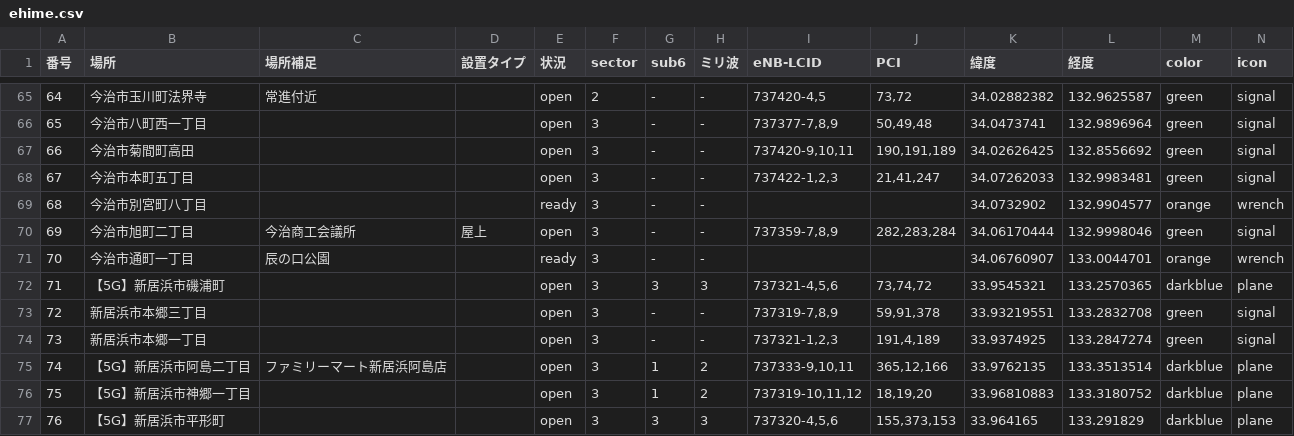
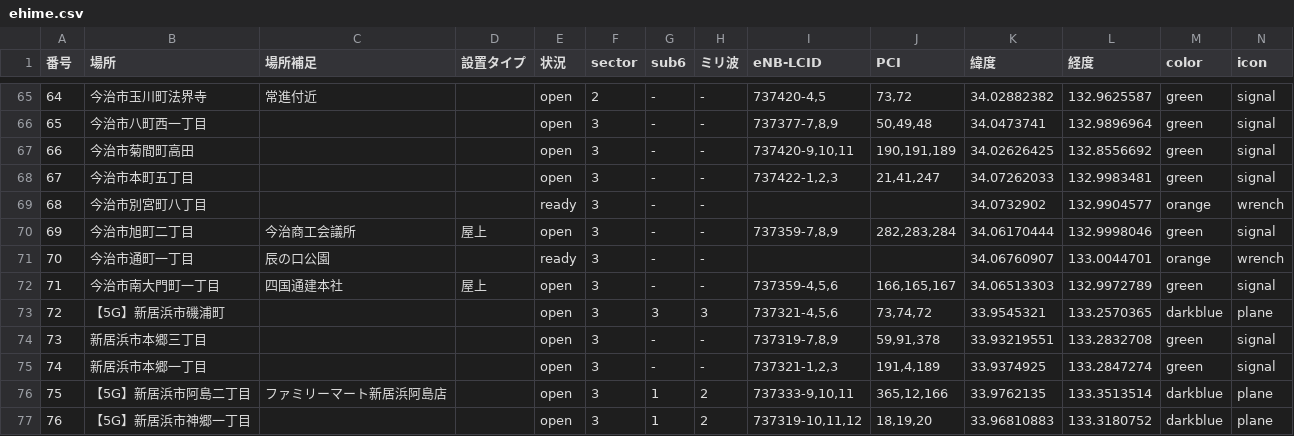
Before and after one commit to raku10ehime/map, a CSV file: ehime.csv, drawn as a sheet; only a part is shown, gaps mark what is left out; the shorter side is filled out with more unchanged rows; addresses are those after the commit; the diff names each change by its address in the sheet, - before the commit and + after, or states it on an @@ line.

```diff
--- a/ehime.csv
+++ b/ehime.csv
+row 72: 71 | 今治市南大門町一丁目 | 四国通建本社 | 屋上 | open | 3 | - | - | 737359-4,5,6 | 166,165,167 | 34.06513303 | 132.9972789 | green | signal
@@ column A (番号) renumbered from row 73 down @@
```
Also changed, not shown: 2 other files.
